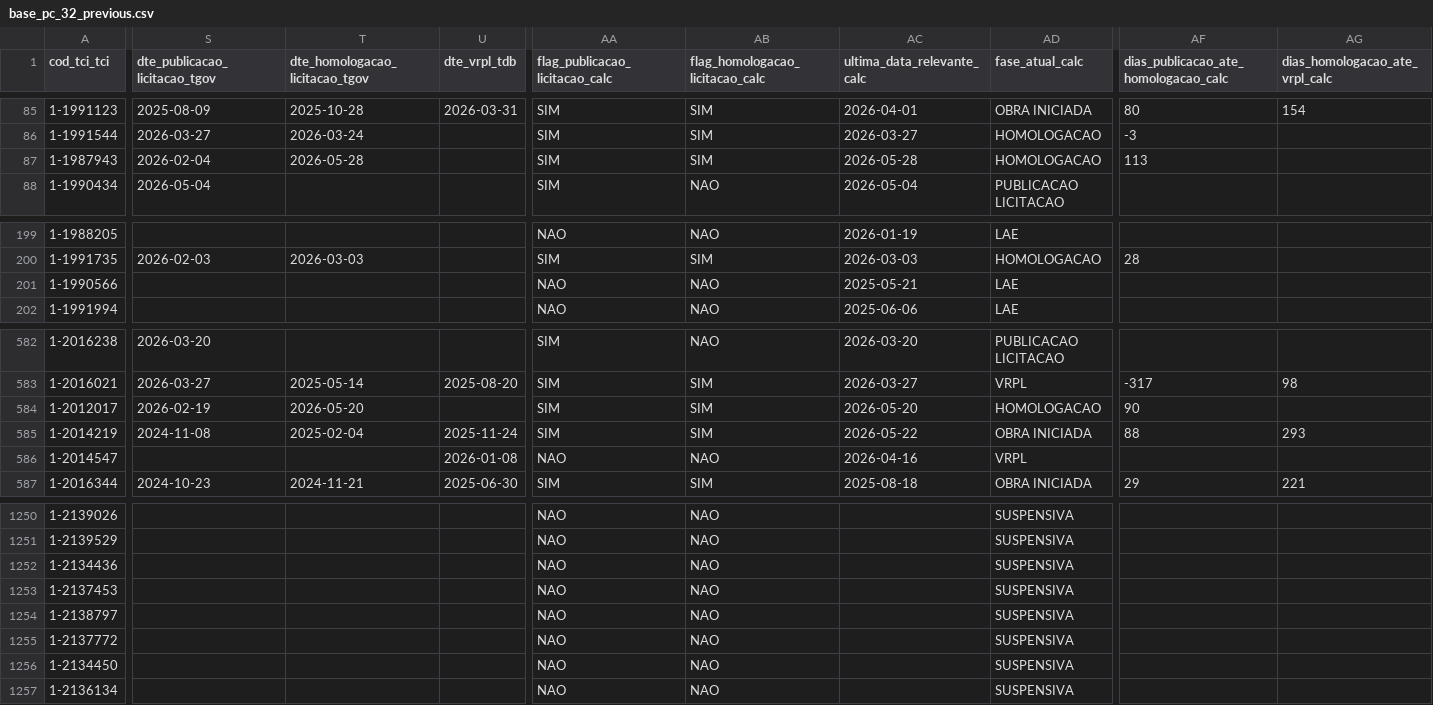
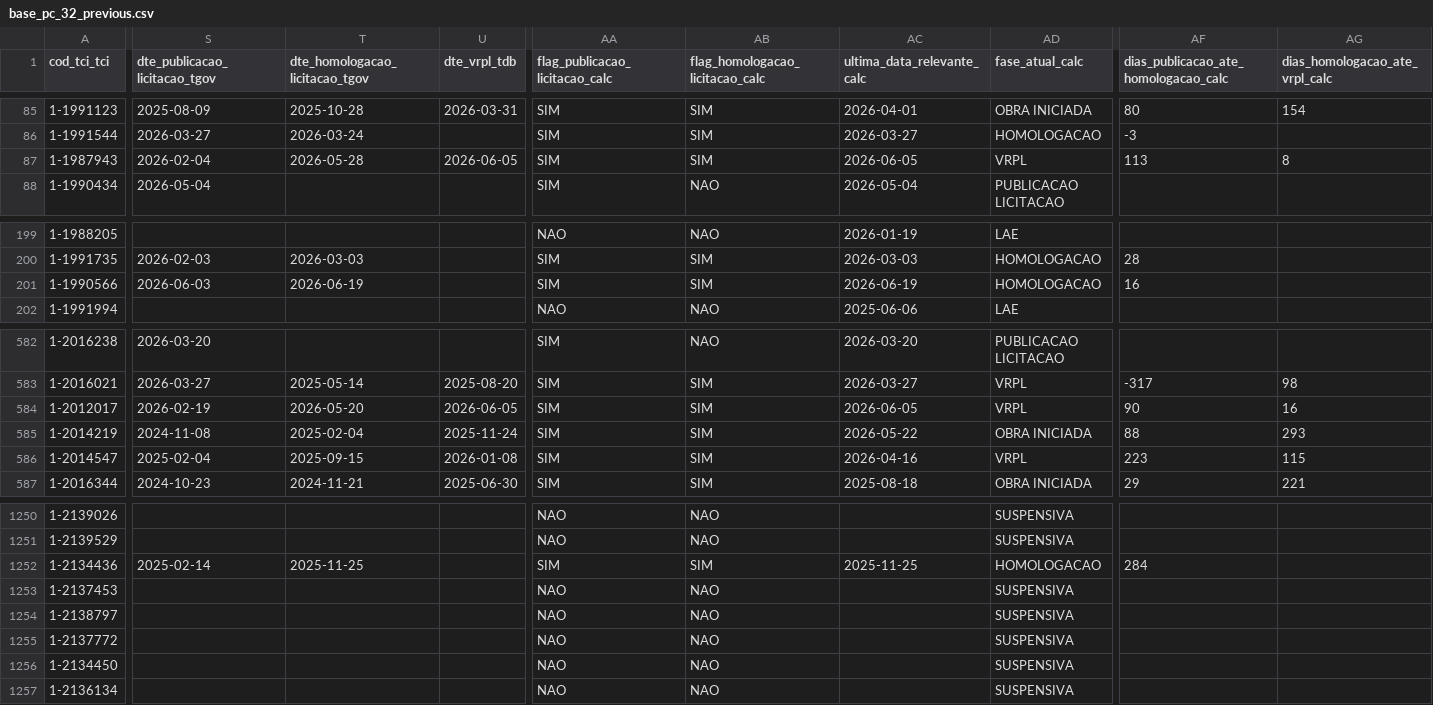
Before and after one commit to brunothiago/painelogu, a CSV file: src/data/base_pc_32_previous.csv, drawn as a sheet; only a part is shown, gaps mark what is left out; the diff covers the shown part only; the diff names each change by its address in the sheet, - before the commit and + after, or states it on an @@ line.

Commit message:
Atualiza dados PC 32 — 2026-06-10

```diff
--- a/src/data/base_pc_32_previous.csv
+++ b/src/data/base_pc_32_previous.csv
-U87 (dte_vrpl_tdb): (empty)
+U87 (dte_vrpl_tdb): 2026-06-05
-AC87 (ultima_data_relevante_calc): 2026-05-28
+AC87 (ultima_data_relevante_calc): 2026-06-05
-AD87 (fase_atual_calc): HOMOLOGACAO
+AD87 (fase_atual_calc): VRPL
-AG87 (dias_homologacao_ate_vrpl_calc): (empty)
+AG87 (dias_homologacao_ate_vrpl_calc): 8
-S201 (dte_publicacao_licitacao_tgov): (empty)
+S201 (dte_publicacao_licitacao_tgov): 2026-06-03
-T201 (dte_homologacao_licitacao_tgov): (empty)
+T201 (dte_homologacao_licitacao_tgov): 2026-06-19
-AA201 (flag_publicacao_licitacao_calc): NAO
+AA201 (flag_publicacao_licitacao_calc): SIM
-AB201 (flag_homologacao_licitacao_calc): NAO
+AB201 (flag_homologacao_licitacao_calc): SIM
-AC201 (ultima_data_relevante_calc): 2025-05-21
+AC201 (ultima_data_relevante_calc): 2026-06-19
-AD201 (fase_atual_calc): LAE
+AD201 (fase_atual_calc): HOMOLOGACAO
-AF201: (empty)
+AF201: 16
-U584 (dte_vrpl_tdb): (empty)
+U584 (dte_vrpl_tdb): 2026-06-05
-AC584 (ultima_data_relevante_calc): 2026-05-20
+AC584 (ultima_data_relevante_calc): 2026-06-05
-AD584 (fase_atual_calc): HOMOLOGACAO
+AD584 (fase_atual_calc): VRPL
-AG584 (dias_homologacao_ate_vrpl_calc): (empty)
+AG584 (dias_homologacao_ate_vrpl_calc): 16
-S586 (dte_publicacao_licitacao_tgov): (empty)
+S586 (dte_publicacao_licitacao_tgov): 2025-02-04
-T586 (dte_homologacao_licitacao_tgov): (empty)
+T586 (dte_homologacao_licitacao_tgov): 2025-09-15
-AA586 (flag_publicacao_licitacao_calc): NAO
+AA586 (flag_publicacao_licitacao_calc): SIM
-AB586 (flag_homologacao_licitacao_calc): NAO
+AB586 (flag_homologacao_licitacao_calc): SIM
-AF586: (empty)
+AF586: 223
-AG586 (dias_homologacao_ate_vrpl_calc): (empty)
+AG586 (dias_homologacao_ate_vrpl_calc): 115
-S1252 (dte_publicacao_licitacao_tgov): (empty)
+S1252 (dte_publicacao_licitacao_tgov): 2025-02-14
-T1252 (dte_homologacao_licitacao_tgov): (empty)
+T1252 (dte_homologacao_licitacao_tgov): 2025-11-25
-AA1252 (flag_publicacao_licitacao_calc): NAO
+AA1252 (flag_publicacao_licitacao_calc): SIM
-AB1252 (flag_homologacao_licitacao_calc): NAO
+AB1252 (flag_homologacao_licitacao_calc): SIM
-AC1252 (ultima_data_relevante_calc): (empty)
+AC1252 (ultima_data_relevante_calc): 2025-11-25
-AD1252 (fase_atual_calc): SUSPENSIVA
+AD1252 (fase_atual_calc): HOMOLOGACAO
-AF1252: (empty)
+AF1252: 284
```
Also changed, not shown: 13 moved rows and 72 edited cells elsewhere in this file, 6 other files.
